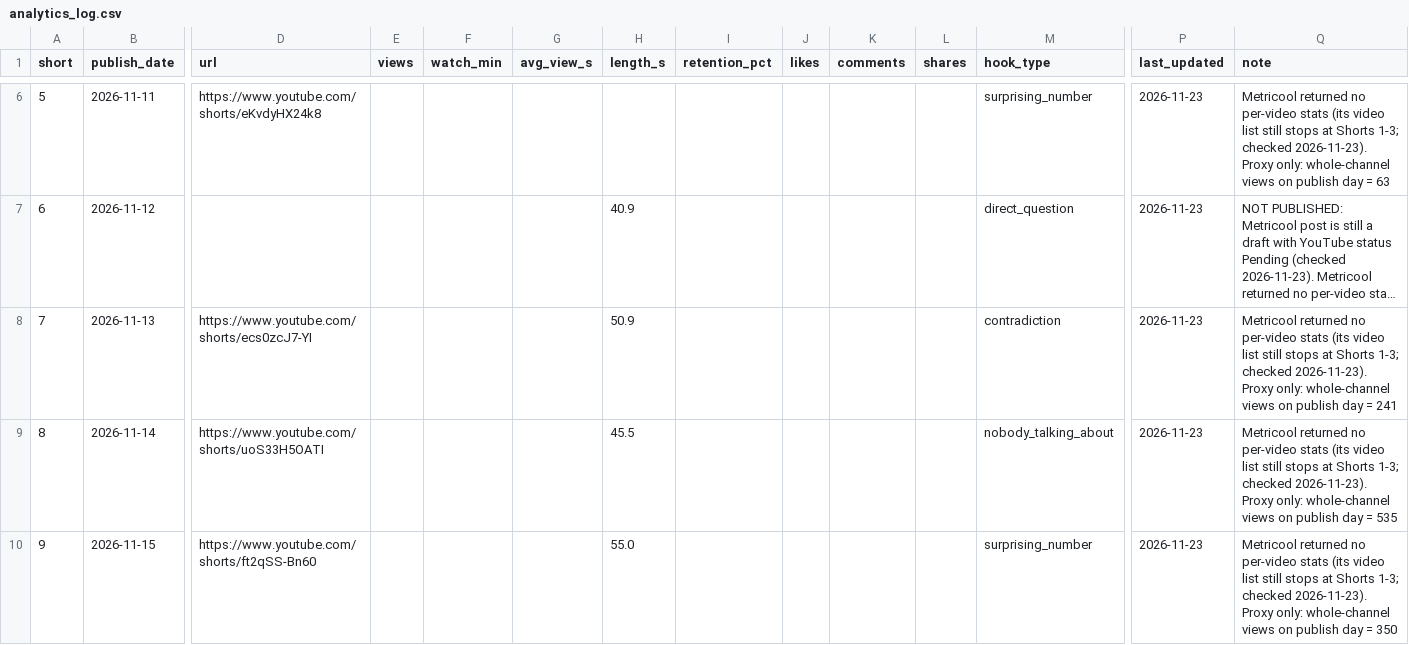
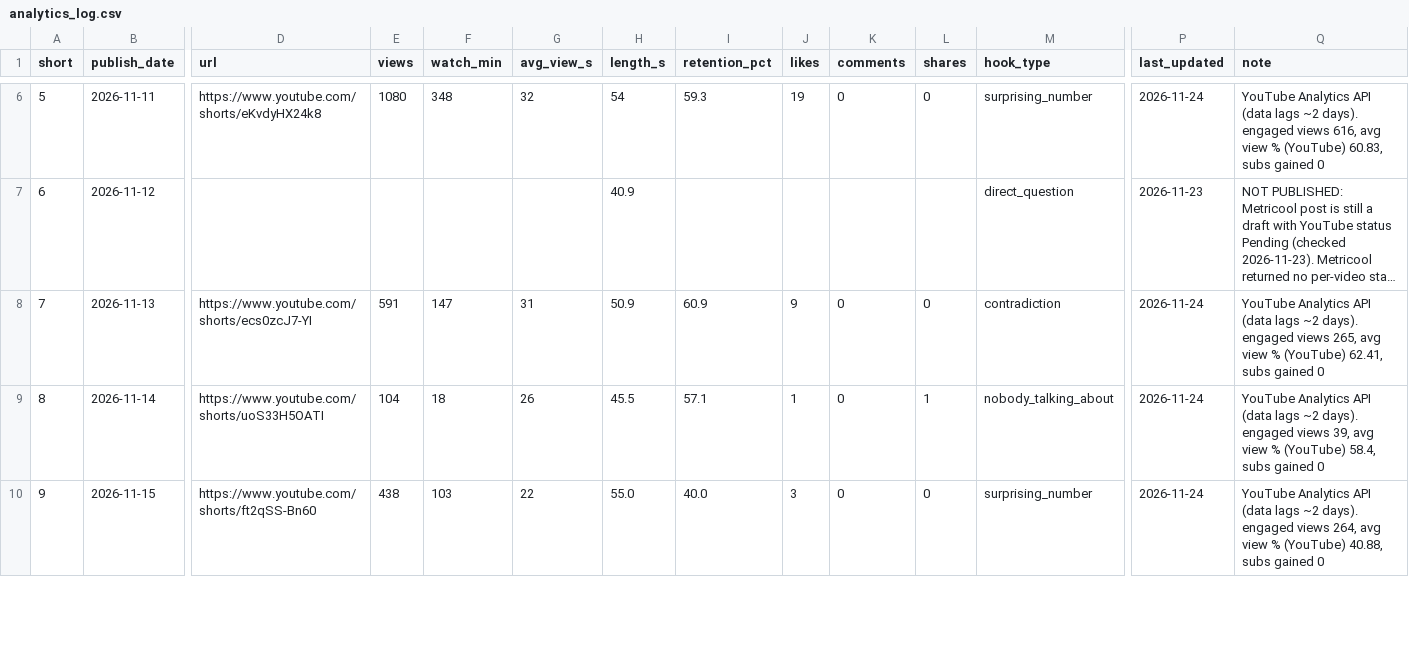
Before and after one commit to ChingyChingChing/livelore-media, a CSV file: pipeline/analytics_log.csv, drawn as a sheet; only a part is shown, gaps mark what is left out; long unchanged cells end in …; the diff covers the shown part only; the diff names each change by its address in the sheet, - before the commit and + after, or states it on an @@ line.

```diff
--- a/pipeline/analytics_log.csv
+++ b/pipeline/analytics_log.csv
-E6 (views): (empty)
+E6 (views): 1080
-F6 (watch_min): (empty)
+F6 (watch_min): 348
-G6 (avg_view_s): (empty)
+G6 (avg_view_s): 32
-H6 (length_s): (empty)
+H6 (length_s): 54
-I6 (retention_pct): (empty)
+I6 (retention_pct): 59.3
-J6 (likes): (empty)
+J6 (likes): 19
-K6 (comments): (empty)
+K6 (comments): 0
-L6 (shares): (empty)
+L6 (shares): 0
-P6 (last_updated): 2026-11-23
+P6 (last_updated): 2026-11-24
-Q6 (note): Metricool returned no per-video stats (its video list still stops at Shorts 1-3; checked 2026-11-23). Proxy only: whole-channel views on publish day = 63
+Q6 (note): YouTube Analytics API (data lags ~2 days). engaged views 616, avg view % (YouTube) 60.83, subs gained 0
-E8 (views): (empty)
+E8 (views): 591
-F8 (watch_min): (empty)
+F8 (watch_min): 147
-G8 (avg_view_s): (empty)
+G8 (avg_view_s): 31
-I8 (retention_pct): (empty)
+I8 (retention_pct): 60.9
-J8 (likes): (empty)
+J8 (likes): 9
-K8:K10 (comments): (empty)
+K8:K10 (comments): 0
-L8 (shares): (empty)
+L8 (shares): 0
-P8:P10 (last_updated): 2026-11-23
+P8:P10 (last_updated): 2026-11-24
-Q8 (note): Metricool returned no per-video stats (its video list still stops at Shorts 1-3; checked 2026-11-23). Proxy only: whole-channel views on publish day = 241
+Q8 (note): YouTube Analytics API (data lags ~2 days). engaged views 265, avg view % (YouTube) 62.41, subs gained 0
-E9 (views): (empty)
+E9 (views): 104
-F9 (watch_min): (empty)
+F9 (watch_min): 18
-G9 (avg_view_s): (empty)
+G9 (avg_view_s): 26
-I9 (retention_pct): (empty)
+I9 (retention_pct): 57.1
-J9 (likes): (empty)
+J9 (likes): 1
-L9 (shares): (empty)
+L9 (shares): 1
-Q9 (note): Metricool returned no per-video stats (its video list still stops at Shorts 1-3; checked 2026-11-23). Proxy only: whole-channel views on publish day = 535
+Q9 (note): YouTube Analytics API (data lags ~2 days). engaged views 39, avg view % (YouTube) 58.4, subs gained 0
-E10 (views): (empty)
+E10 (views): 438
-F10 (watch_min): (empty)
+F10 (watch_min): 103
-G10 (avg_view_s): (empty)
+G10 (avg_view_s): 22
-I10 (retention_pct): (empty)
+I10 (retention_pct): 40.0
-J10 (likes): (empty)
+J10 (likes): 3
-L10 (shares): (empty)
+L10 (shares): 0
-Q10 (note): Metricool returned no per-video stats (its video list still stops at Shorts 1-3; checked 2026-11-23). Proxy only: whole-channel views on publish day = 350
+Q10 (note): YouTube Analytics API (data lags ~2 days). engaged views 264, avg view % (YouTube) 40.88, subs gained 0
```
Also changed, not shown: 94 edited cells elsewhere in this file, 4 other files.
